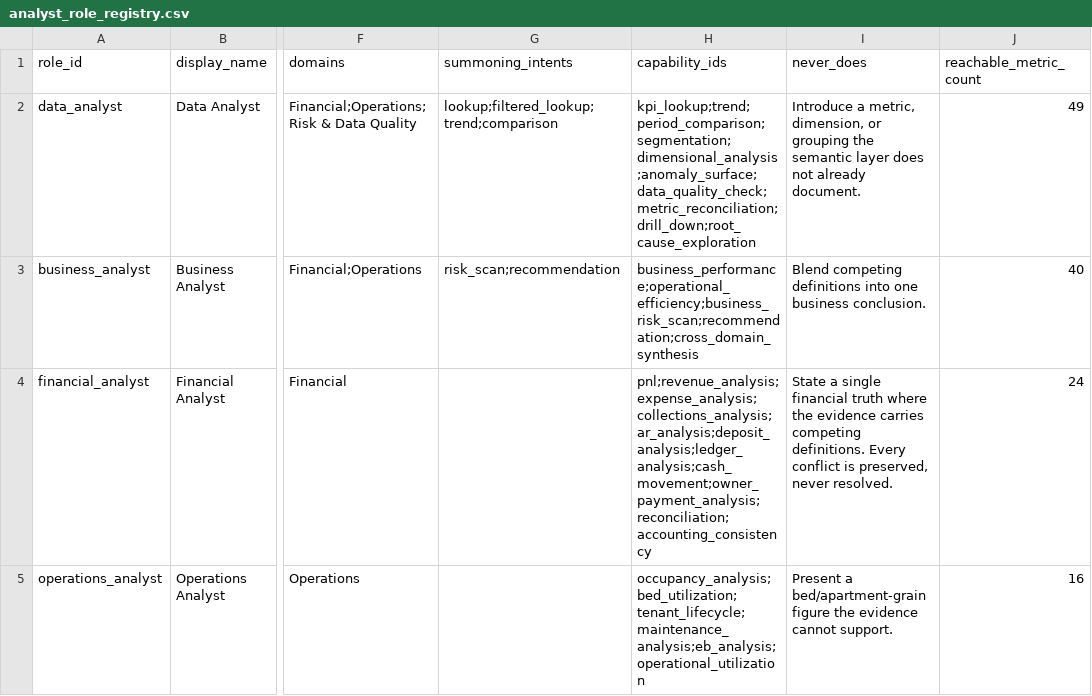
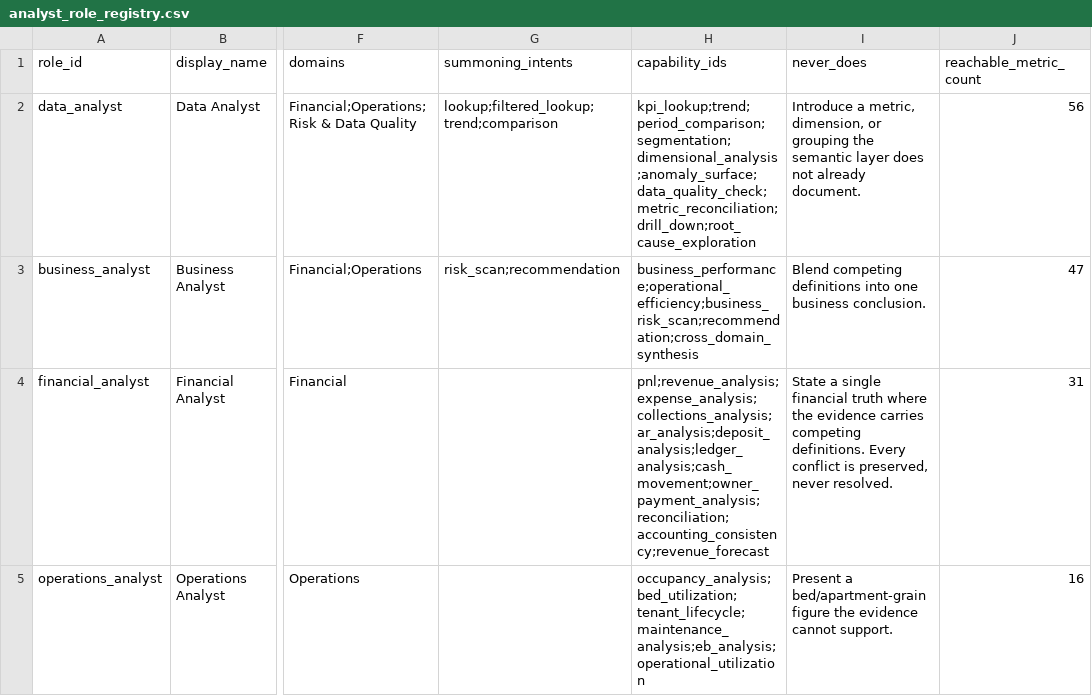
Before and after one commit to Karansinghr29/Analyst-system-, a CSV file: analyst_role_registry.csv, drawn as a sheet; only a part is shown, gaps mark what is left out; the diff covers the shown part only; the diff names each change by its address in the sheet, - before the commit and + after, or states it on an @@ line.

```diff
--- a/analyst_role_registry.csv
+++ b/analyst_role_registry.csv
-J2 (reachable_metric_count): 49
+J2 (reachable_metric_count): 56
-J3 (reachable_metric_count): 40
+J3 (reachable_metric_count): 47
-H4 (capability_ids): pnl;revenue_analysis;expense_analysis;collections_analysis;ar_analysis;deposit_analysis;ledger_analysis;cash_movement;owner_payment_analysis;reconciliation;accounting_consistency
+H4 (capability_ids): pnl;revenue_analysis;expense_analysis;collections_analysis;ar_analysis;deposit_analysis;ledger_analysis;cash_movement;owner_payment_analysis;reconciliation;accounting_consistency;revenue_forecast
-J4 (reachable_metric_count): 24
+J4 (reachable_metric_count): 31
```
Also changed, not shown: 4 edited cells elsewhere in this file, analysis_capability_registry.csv, 8 other files.
